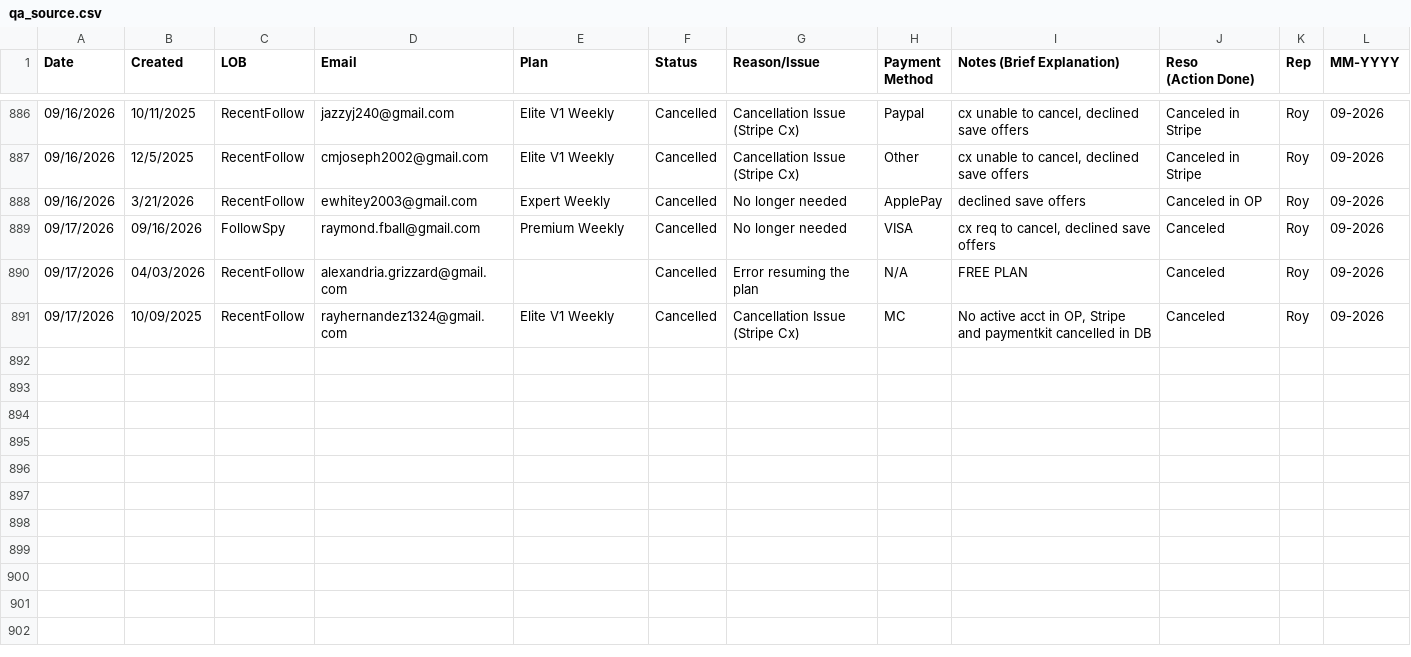
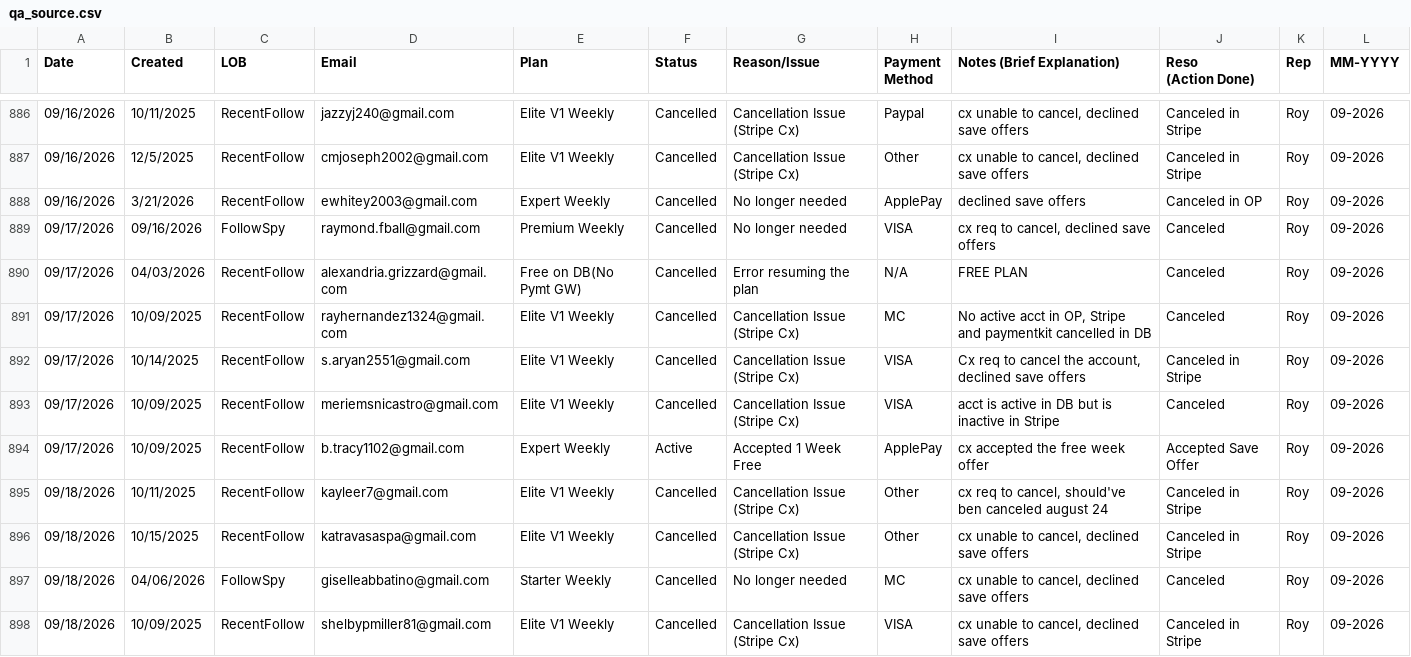
Before and after one commit to bvcafirma3rd/rffs-dashboard, a CSV file: data/qa_source.csv, drawn as a sheet; only a part is shown, gaps mark what is left out; the diff covers the shown part only; the diff names each change by its address in the sheet, - before the commit and + after, or states it on an @@ line.

```diff
--- a/data/qa_source.csv
+++ b/data/qa_source.csv
-E890 (Plan): (empty)
+E890 (Plan): Free on DB(No Pymt GW)
+row 892: 09/17/2026 | 10/14/2025 | RecentFollow | s.aryan2551@gmail.com | Elite V1 Weekly | Cancelled | Cancellation Issue (Stripe Cx) | VISA | Cx req to cancel the account, declined save offers | Canceled in Stripe | Roy | 09-2026
+row 893: 09/17/2026 | 10/09/2025 | RecentFollow | meriemsnicastro@gmail.com | Elite V1 Weekly | Cancelled | Cancellation Issue (Stripe Cx) | VISA | acct is active in DB but is inactive in Stripe | Canceled | Roy | 09-2026
+row 894: 09/17/2026 | 10/09/2025 | RecentFollow | b.tracy1102@gmail.com | Expert Weekly | Active | Accepted 1 Week Free | ApplePay | cx accepted the free week offer | Accepted Save Offer | Roy | 09-2026
+row 895: 09/18/2026 | 10/11/2025 | RecentFollow | kayleer7@gmail.com | Elite V1 Weekly | Cancelled | Cancellation Issue (Stripe Cx) | Other | cx req to cancel, should've ben canceled august 24 | Canceled in Stripe | Roy | 09-2026
+row 896: 09/18/2026 | 10/15/2025 | RecentFollow | katravasaspa@gmail.com | Elite V1 Weekly | Cancelled | Cancellation Issue (Stripe Cx) | Other | cx unable to cancel, declined save offers | Canceled in Stripe | Roy | 09-2026
+row 897: 09/18/2026 | 04/06/2026 | FollowSpy | giselleabbatino@gmail.com | Starter Weekly | Cancelled | No longer needed | MC | cx unable to cancel, declined save offers | Canceled | Roy | 09-2026
+row 898: 09/18/2026 | 10/09/2025 | RecentFollow | shelbypmiller81@gmail.com | Elite V1 Weekly | Cancelled | Cancellation Issue (Stripe Cx) | VISA | cx unable to cancel, declined save offers | Canceled in Stripe | Roy | 09-2026
```
Also changed, not shown: 9 added rows elsewhere in this file, data/pivot.csv, 1 other file.
